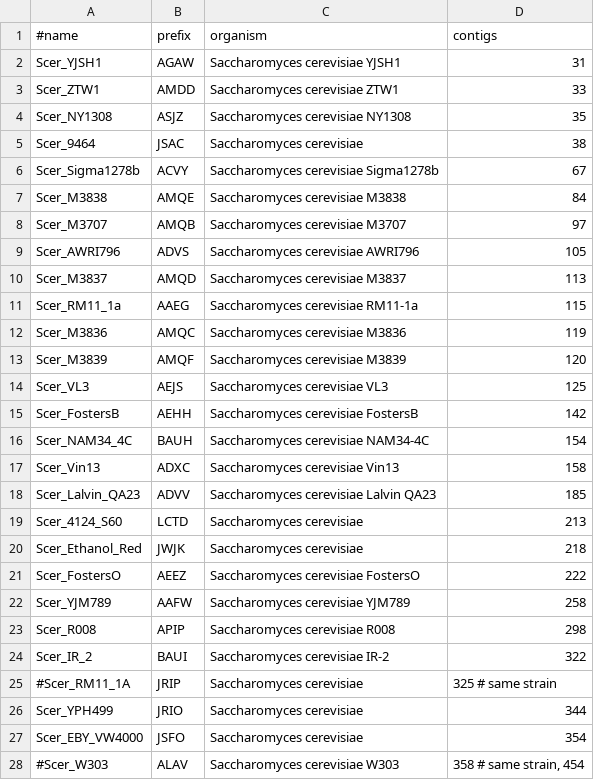
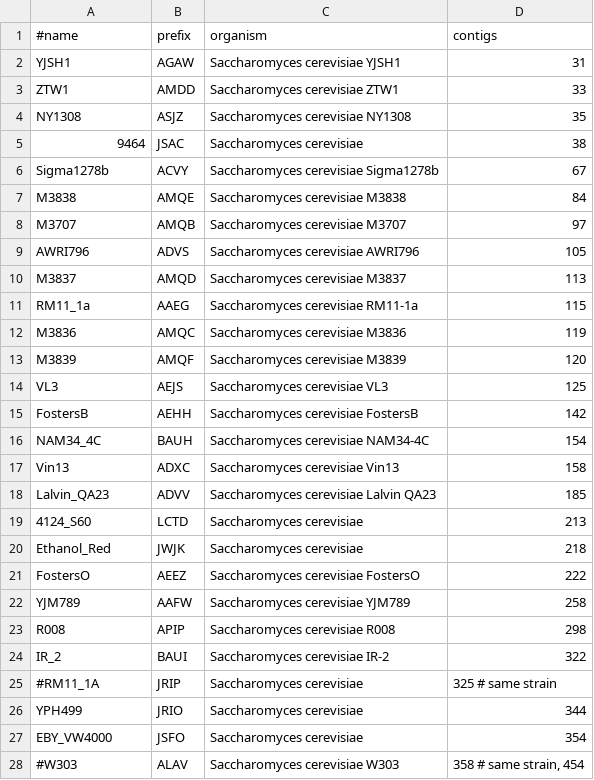
Before and after one commit to wang-q/withncbi, a TSV file: pop/scer_new.tsv, drawn as a sheet; only a part is shown; the diff covers the shown part only.

Commit message:
Scer wgs strains

```diff
--- a/pop/scer_new.tsv
+++ b/pop/scer_new.tsv
@@ -1,28 +1,28 @@
 #name	prefix	organism	contigs
-Scer_YJSH1	AGAW	Saccharomyces cerevisiae YJSH1	31
-Scer_ZTW1	AMDD	Saccharomyces cerevisiae ZTW1	33
-Scer_NY1308	ASJZ	Saccharomyces cerevisiae NY1308	35
-Scer_9464	JSAC	Saccharomyces cerevisiae	38
-Scer_Sigma1278b	ACVY	Saccharomyces cerevisiae Sigma1278b	67
-Scer_M3838	AMQE	Saccharomyces cerevisiae M3838	84
-Scer_M3707	AMQB	Saccharomyces cerevisiae M3707	97
-Scer_AWRI796	ADVS	Saccharomyces cerevisiae AWRI796	105
-Scer_M3837	AMQD	Saccharomyces cerevisiae M3837	113
-Scer_RM11_1a	AAEG	Saccharomyces cerevisiae RM11-1a	115
-Scer_M3836	AMQC	Saccharomyces cerevisiae M3836	119
-Scer_M3839	AMQF	Saccharomyces cerevisiae M3839	120
-Scer_VL3	AEJS	Saccharomyces cerevisiae VL3	125
-Scer_FostersB	AEHH	Saccharomyces cerevisiae FostersB	142
-Scer_NAM34_4C	BAUH	Saccharomyces cerevisiae NAM34-4C	154
-Scer_Vin13	ADXC	Saccharomyces cerevisiae Vin13	158
-Scer_Lalvin_QA23	ADVV	Saccharomyces cerevisiae Lalvin QA23	185
-Scer_4124_S60	LCTD	Saccharomyces cerevisiae	213
-Scer_Ethanol_Red	JWJK	Saccharomyces cerevisiae	218
-Scer_FostersO	AEEZ	Saccharomyces cerevisiae FostersO	222
-Scer_YJM789	AAFW	Saccharomyces cerevisiae YJM789	258
-Scer_R008	APIP	Saccharomyces cerevisiae R008	298
-Scer_IR_2	BAUI	Saccharomyces cerevisiae IR-2	322
-#Scer_RM11_1A	JRIP	Saccharomyces cerevisiae	325 # same strain
-Scer_YPH499	JRIO	Saccharomyces cerevisiae	344
-Scer_EBY_VW4000	JSFO	Saccharomyces cerevisiae	354
-#Scer_W303	ALAV	Saccharomyces cerevisiae W303	358 # same strain, 454
+YJSH1	AGAW	Saccharomyces cerevisiae YJSH1	31
+ZTW1	AMDD	Saccharomyces cerevisiae ZTW1	33
+NY1308	ASJZ	Saccharomyces cerevisiae NY1308	35
+9464	JSAC	Saccharomyces cerevisiae	38
+Sigma1278b	ACVY	Saccharomyces cerevisiae Sigma1278b	67
+M3838	AMQE	Saccharomyces cerevisiae M3838	84
+M3707	AMQB	Saccharomyces cerevisiae M3707	97
+AWRI796	ADVS	Saccharomyces cerevisiae AWRI796	105
+M3837	AMQD	Saccharomyces cerevisiae M3837	113
+RM11_1a	AAEG	Saccharomyces cerevisiae RM11-1a	115
+M3836	AMQC	Saccharomyces cerevisiae M3836	119
+M3839	AMQF	Saccharomyces cerevisiae M3839	120
+VL3	AEJS	Saccharomyces cerevisiae VL3	125
+FostersB	AEHH	Saccharomyces cerevisiae FostersB	142
+NAM34_4C	BAUH	Saccharomyces cerevisiae NAM34-4C	154
+Vin13	ADXC	Saccharomyces cerevisiae Vin13	158
+Lalvin_QA23	ADVV	Saccharomyces cerevisiae Lalvin QA23	185
+4124_S60	LCTD	Saccharomyces cerevisiae	213
+Ethanol_Red	JWJK	Saccharomyces cerevisiae	218
+FostersO	AEEZ	Saccharomyces cerevisiae FostersO	222
+YJM789	AAFW	Saccharomyces cerevisiae YJM789	258
+R008	APIP	Saccharomyces cerevisiae R008	298
+IR_2	BAUI	Saccharomyces cerevisiae IR-2	322
+#RM11_1A	JRIP	Saccharomyces cerevisiae	325 # same strain
+YPH499	JRIO	Saccharomyces cerevisiae	344
+EBY_VW4000	JSFO	Saccharomyces cerevisiae	354
+#W303	ALAV	Saccharomyces cerevisiae W303	358 # same strain, 454
```
Also changed, not shown: 51 edited cells elsewhere in this file.
